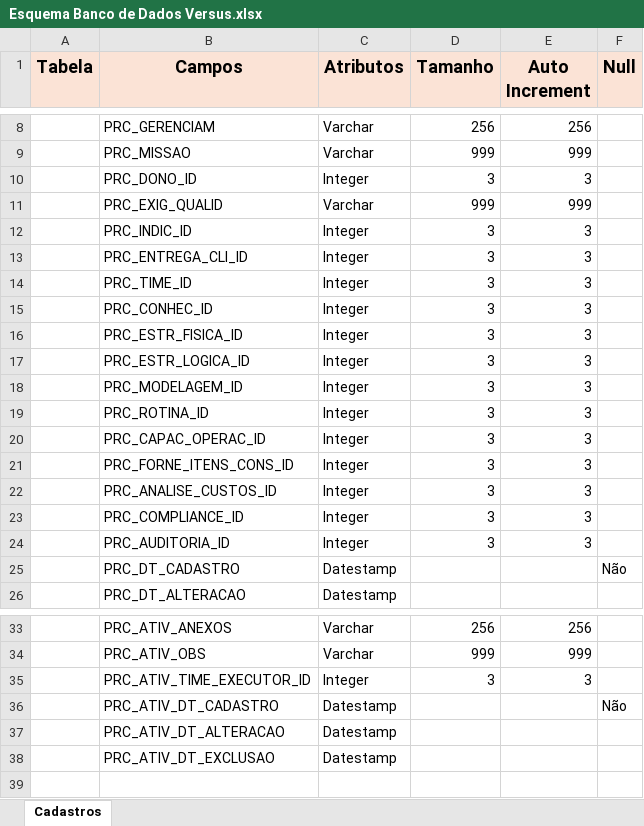
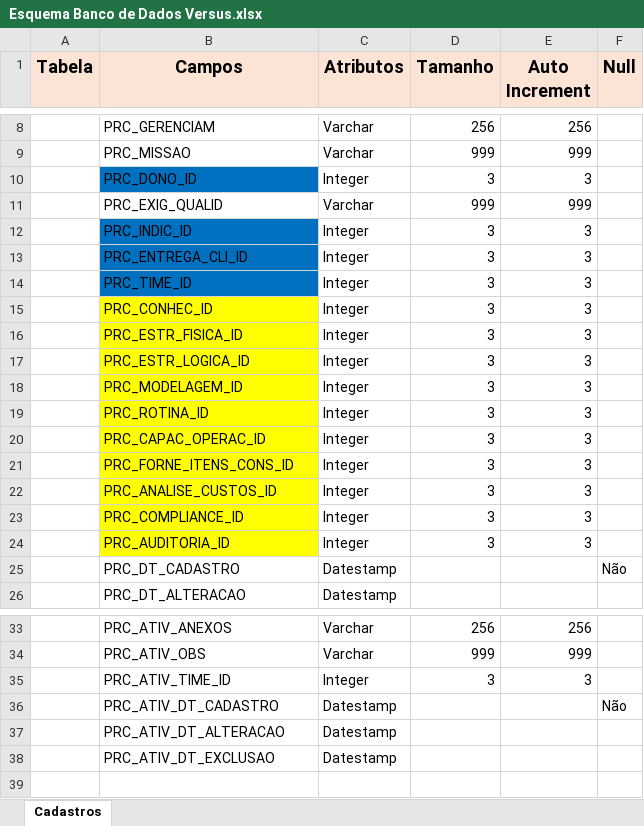
Before and after one commit to mff2000/GestaoVersus, an Excel workbook: Suporte/Esquema Banco de Dados Versus.xlsx, sheet Cadastros, drawn as a sheet; only a part is shown, gaps mark what is left out; values as stored, in another font and other column widths than the file's, no borders; the diff names each change by its address in the sheet, - before the commit and + after, or states it on an @@ line.

Commit message:
atualização do projeto Gestao Versus para utilizar o Chat GPT

```diff
--- a/Suporte/Esquema Banco de Dados Versus.xlsx (sheet Cadastros)
+++ b/Suporte/Esquema Banco de Dados Versus.xlsx (sheet Cadastros)
-B10 fill: none
+B10 fill: #0070C0
-B12:B14 fill: none
+B12:B14 fill: #0070C0
-B15:B24 fill: none
+B15:B24 fill: #FFFF00
-B35 (Campos): PRC_ATIV_TIME_EXECUTOR_ID
+B35 (Campos): PRC_ATIV_TIME_ID
```
Also changed, not shown: 42 other files.
